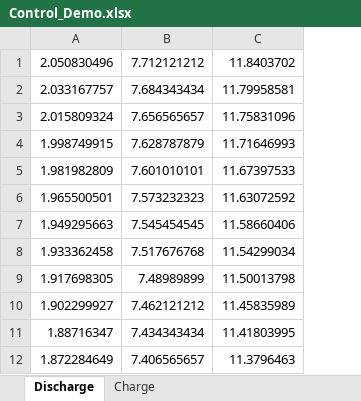
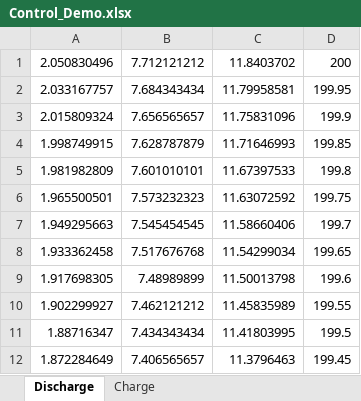
Before and after one commit to ib619/Group7_design_project, an Excel workbook: Energy_Subsystem/Integration with Command/Control_Demo.xlsx, sheet Discharge, drawn as a sheet; only a part is shown; values as stored, in another font and other column widths than the file's, no borders; the diff names each change by its address in the sheet, - before the commit and + after, or states it on an @@ line.

Commit message:
Updated Demo file to reflect drop in range

```diff
--- a/Energy_Subsystem/Integration with Command/Control_Demo.xlsx (sheet Discharge)
+++ b/Energy_Subsystem/Integration with Command/Control_Demo.xlsx (sheet Discharge)
+column D, rows 1-12: 200 | 199.95 | 199.9 | 199.85 | 199.8 | 199.75 | 199.7 | 199.65 | 199.6 | 199.55 | 199.5 | 199.45
```
Also changed, not shown: sheet Charge, 4 other files.
